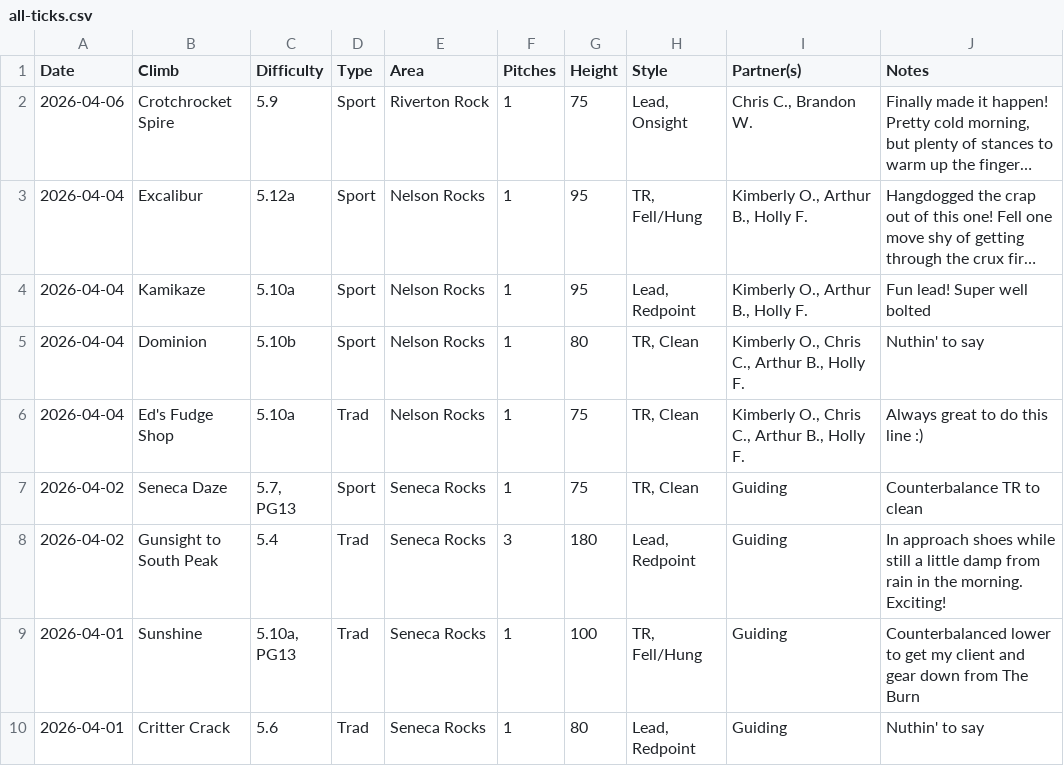
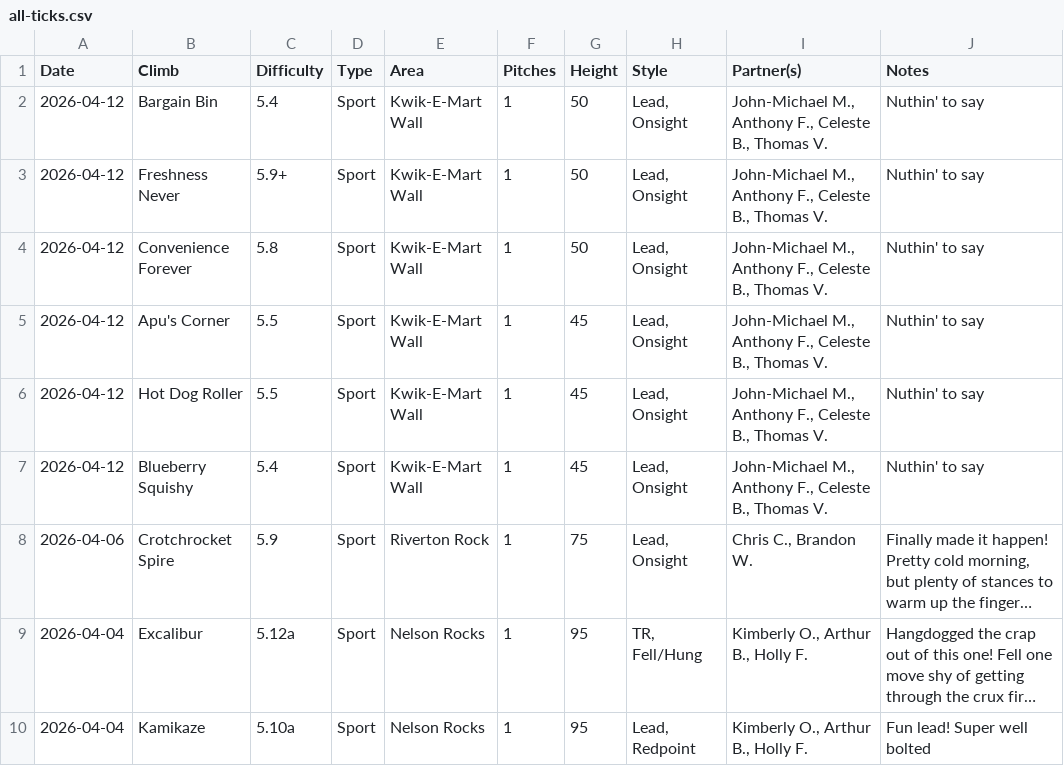
Before and after one commit to achiquit/websitejazzhands, a CSV file: climbing/data/all-ticks.csv, drawn as a sheet; only a part is shown; the shorter side is filled out with more unchanged rows; long unchanged cells end in …; the diff names each change by its address in the sheet, - before the commit and + after, or states it on an @@ line.

```diff
--- a/climbing/data/all-ticks.csv
+++ b/climbing/data/all-ticks.csv
+row 2: 2026-04-12 | Bargain Bin | 5.4 | Sport | Kwik-E-Mart Wall | 1 | 50 | Lead, Onsight | John-Michael M., Anthony F., Celeste B., Thomas V. | Nuthin' to say
+row 3: 2026-04-12 | Freshness Never | 5.9+ | Sport | Kwik-E-Mart Wall | 1 | 50 | Lead, Onsight | John-Michael M., Anthony F., Celeste B., Thomas V. | Nuthin' to say
+row 4: 2026-04-12 | Convenience Forever | 5.8 | Sport | Kwik-E-Mart Wall | 1 | 50 | Lead, Onsight | John-Michael M., Anthony F., Celeste B., Thomas V. | Nuthin' to say
+row 5: 2026-04-12 | Apu's Corner | 5.5 | Sport | Kwik-E-Mart Wall | 1 | 45 | Lead, Onsight | John-Michael M., Anthony F., Celeste B., Thomas V. | Nuthin' to say
+row 6: 2026-04-12 | Hot Dog Roller | 5.5 | Sport | Kwik-E-Mart Wall | 1 | 45 | Lead, Onsight | John-Michael M., Anthony F., Celeste B., Thomas V. | Nuthin' to say
+row 7: 2026-04-12 | Blueberry Squishy | 5.4 | Sport | Kwik-E-Mart Wall | 1 | 45 | Lead, Onsight | John-Michael M., Anthony F., Celeste B., Thomas V. | Nuthin' to say
```
Also changed, not shown: climbing/data/all-time-stats.csv, climbing/data/climb-locs.csv, 5 other files.
